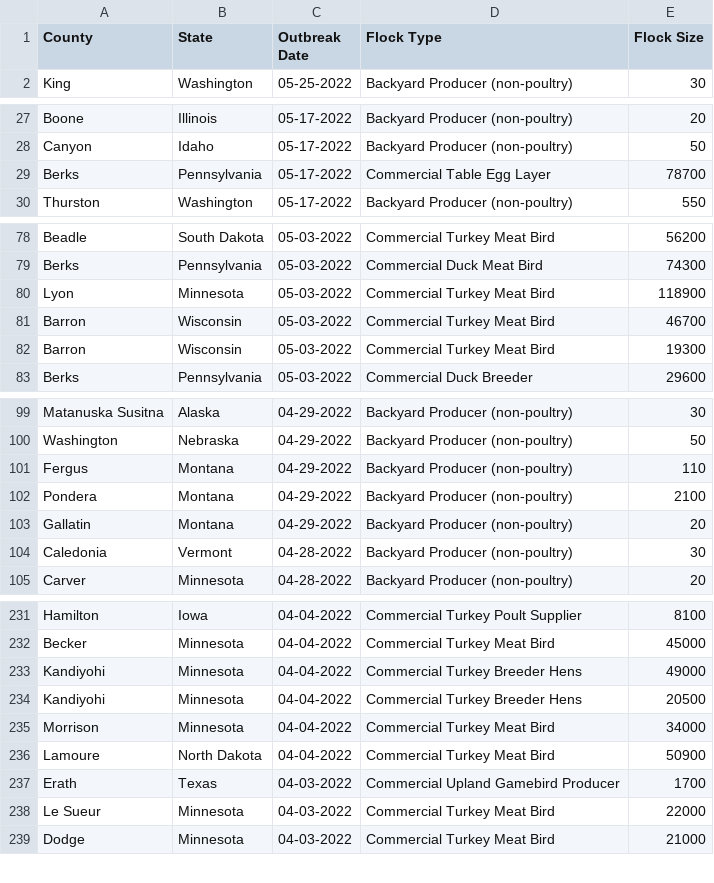
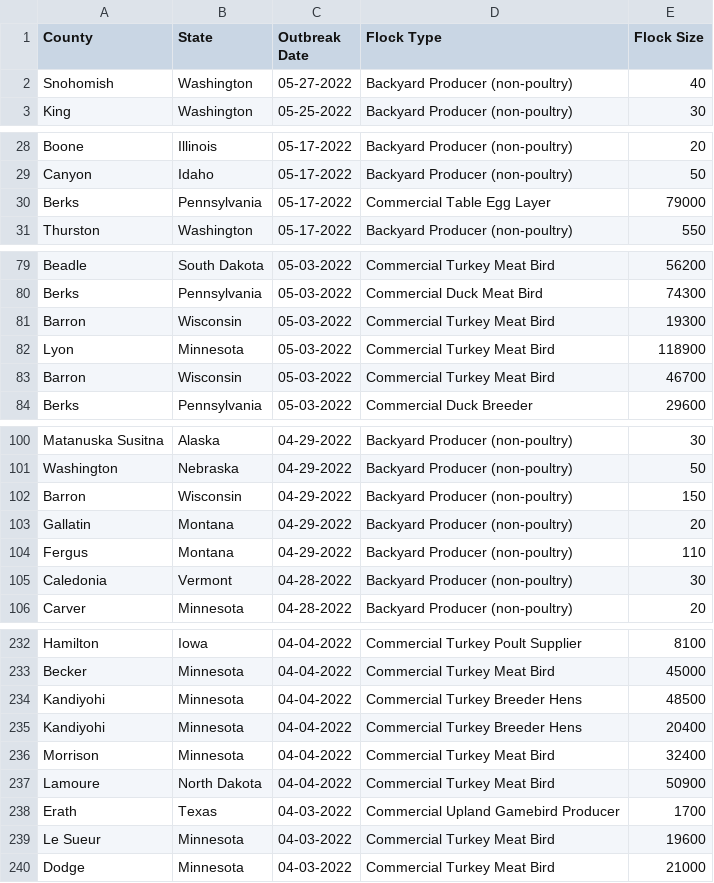
Before and after one commit to simonw/scrape-us-avian-flu, a CSV file: commercial-backyard-flocks.csv, drawn as a sheet; only a part is shown, gaps mark what is left out; the diff covers the shown part only.

```diff
--- a/commercial-backyard-flocks.csv
+++ b/commercial-backyard-flocks.csv
@@ -1,2 +1,3 @@
 "County","State","Outbreak Date","Flock Type","Flock Size"
+"Snohomish","Washington","05-27-2022","Backyard Producer (non-poultry)","40"
 "King","Washington","05-25-2022","Backyard Producer (non-poultry)","30"
@@ -28,3 +29,3 @@
 "Canyon","Idaho","05-17-2022","Backyard Producer (non-poultry)","50"
-"Berks","Pennsylvania","05-17-2022","Commercial Table Egg Layer","78700"
+"Berks","Pennsylvania","05-17-2022","Commercial Table Egg Layer","79000"
 "Thurston","Washington","05-17-2022","Backyard Producer (non-poultry)","550"
@@ -79,5 +80,5 @@
 "Berks","Pennsylvania","05-03-2022","Commercial Duck Meat Bird","74300"
+"Barron","Wisconsin","05-03-2022","Commercial Turkey Meat Bird","19300"
 "Lyon","Minnesota","05-03-2022","Commercial Turkey Meat Bird","118900"
 "Barron","Wisconsin","05-03-2022","Commercial Turkey Meat Bird","46700"
-"Barron","Wisconsin","05-03-2022","Commercial Turkey Meat Bird","19300"
 "Berks","Pennsylvania","05-03-2022","Commercial Duck Breeder","29600"
@@ -100,5 +101,5 @@
 "Washington","Nebraska","04-29-2022","Backyard Producer (non-poultry)","50"
+"Barron","Wisconsin","04-29-2022","Backyard Producer (non-poultry)","150"
+"Gallatin","Montana","04-29-2022","Backyard Producer (non-poultry)","20"
 "Fergus","Montana","04-29-2022","Backyard Producer (non-poultry)","110"
-"Pondera","Montana","04-29-2022","Backyard Producer (non-poultry)","2100"
-"Gallatin","Montana","04-29-2022","Backyard Producer (non-poultry)","20"
 "Caledonia","Vermont","04-28-2022","Backyard Producer (non-poultry)","30"
@@ -232,8 +233,8 @@
 "Becker","Minnesota","04-04-2022","Commercial Turkey Meat Bird","45000"
-"Kandiyohi","Minnesota","04-04-2022","Commercial Turkey Breeder Hens","49000"
-"Kandiyohi","Minnesota","04-04-2022","Commercial Turkey Breeder Hens","20500"
-"Morrison","Minnesota","04-04-2022","Commercial Turkey Meat Bird","34000"
+"Kandiyohi","Minnesota","04-04-2022","Commercial Turkey Breeder Hens","48500"
+"Kandiyohi","Minnesota","04-04-2022","Commercial Turkey Breeder Hens","20400"
+"Morrison","Minnesota","04-04-2022","Commercial Turkey Meat Bird","32400"
 "Lamoure","North Dakota","04-04-2022","Commercial Turkey Meat Bird","50900"
 "Erath","Texas","04-03-2022","Commercial Upland Gamebird Producer","1700"
-"Le Sueur","Minnesota","04-03-2022","Commercial Turkey Meat Bird","22000"
+"Le Sueur","Minnesota","04-03-2022","Commercial Turkey Meat Bird","19600"
 "Dodge","Minnesota","04-03-2022","Commercial Turkey Meat Bird","21000"
```
Also changed, not shown: 10 edited cells elsewhere in this file.
